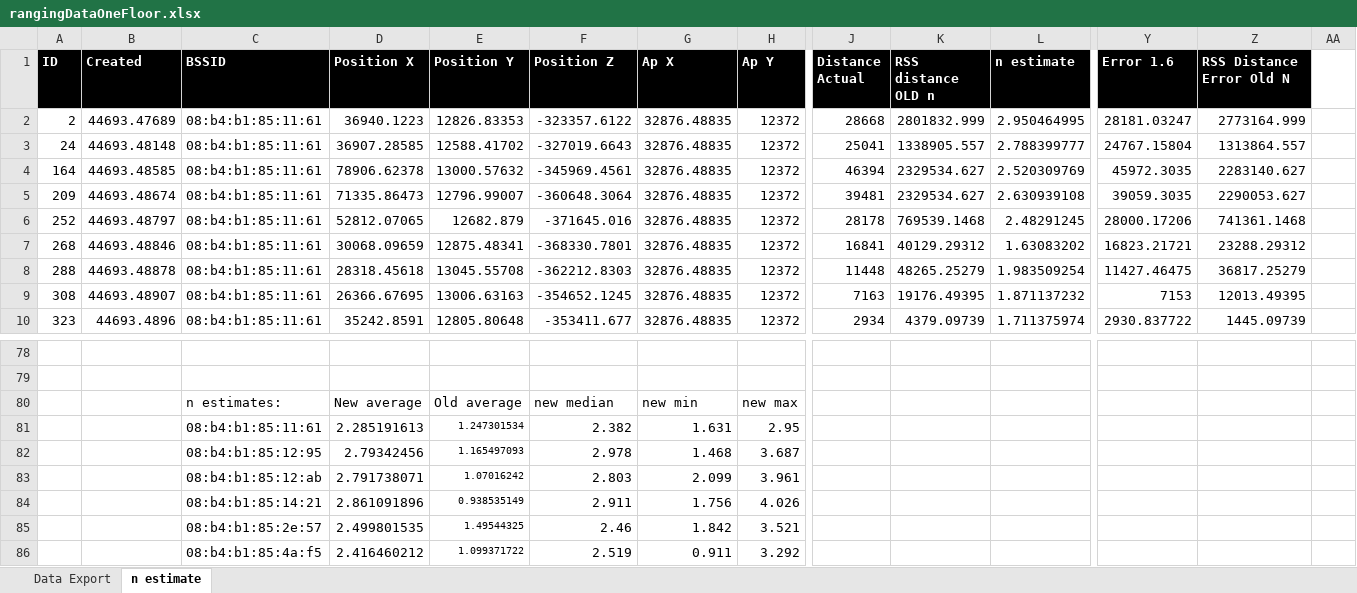
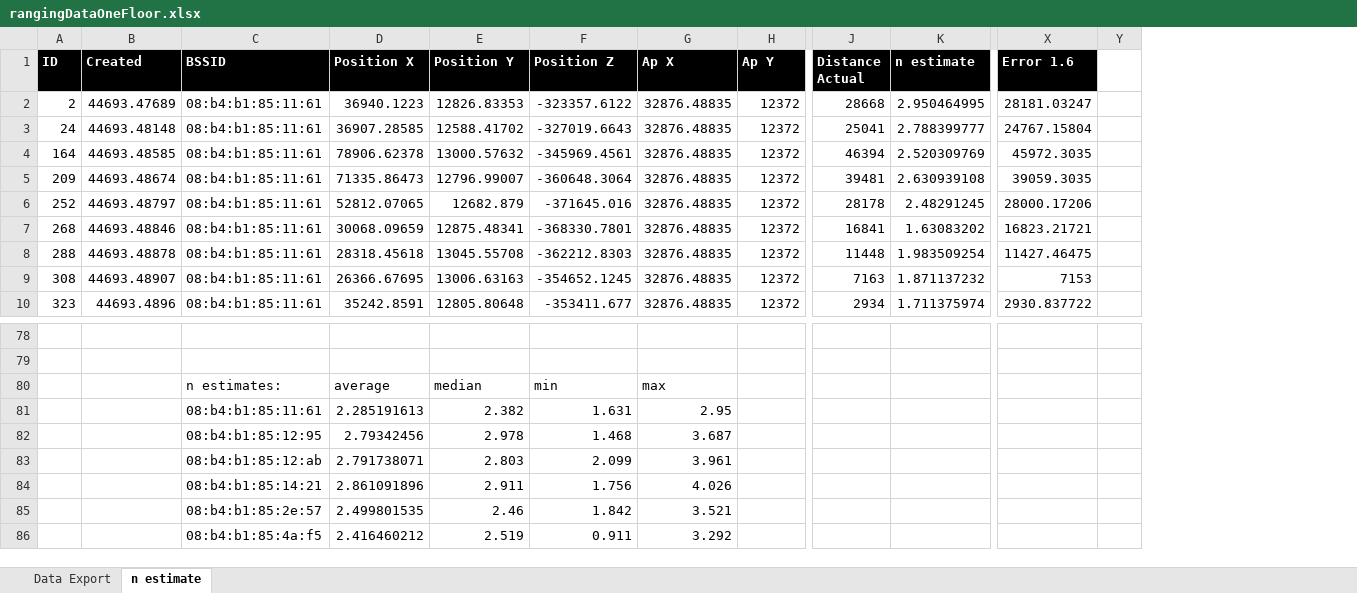
Before and after one commit to ToriTheChicken/indoor-positioning-for-bim, an Excel workbook: ExperimentalResults/rangingDataOneFloor.xlsx, sheet n estimate, drawn as a sheet; only a part is shown, gaps mark what is left out; values as stored, in another font and other column widths than the file's, no borders; charts and pictures not drawn; removed rows and columns are numbered as before the commit, all else as after; rows hold the shown columns only; the diff names each change by its address in the sheet, - before the commit and + after, or states it on an @@ line.

Commit message:
removed old, wrong path loss exponent estimates

```diff
--- a/ExperimentalResults/rangingDataOneFloor.xlsx (sheet n estimate)
+++ b/ExperimentalResults/rangingDataOneFloor.xlsx (sheet n estimate)
-column K (RSS distance OLD n), rows 2-10: 2801832.999 | 1338905.557 | 2329534.627 | 2329534.627 | 769539.1468 | 40129.29312 | 48265.25279 | 19176.49395 | 4379.09739
-column Z (RSS Distance Error Old N), rows 2-10: 2773164.999 | 1313864.557 | 2283140.627 | 2290053.627 | 741361.1468 | 23288.29312 | 36817.25279 | 12013.49395 | 1445.09739
-row 80:  |  | n estimates: | New average | Old average | new median | new min | new max
-row 81:  |  | 08:b4:b1:85:11:61 | 2.285191613 | 1.247301534 | 2.382 | 1.631 | 2.95
-row 82:  |  | 08:b4:b1:85:12:95 | 2.79342456 | 1.165497093 | 2.978 | 1.468 | 3.687
-row 83:  |  | 08:b4:b1:85:12:ab | 2.791738071 | 1.07016242 | 2.803 | 2.099 | 3.961
-row 84:  |  | 08:b4:b1:85:14:21 | 2.861091896 | 0.938535149 | 2.911 | 1.756 | 4.026
-row 85:  |  | 08:b4:b1:85:2e:57 | 2.499801535 | 1.49544325 | 2.46 | 1.842 | 3.521
-row 86:  |  | 08:b4:b1:85:4a:f5 | 2.416460212 | 1.099371722 | 2.519 | 0.911 | 3.292
+row 80:  |  | n estimates: | average | median | min | max
+row 81:  |  | 08:b4:b1:85:11:61 | 2.285191613 | 2.382 | 1.631 | 2.95
+row 82:  |  | 08:b4:b1:85:12:95 | 2.79342456 | 2.978 | 1.468 | 3.687
+row 83:  |  | 08:b4:b1:85:12:ab | 2.791738071 | 2.803 | 2.099 | 3.961
+row 84:  |  | 08:b4:b1:85:14:21 | 2.861091896 | 2.911 | 1.756 | 4.026
+row 85:  |  | 08:b4:b1:85:2e:57 | 2.499801535 | 2.46 | 1.842 | 3.521
+row 86:  |  | 08:b4:b1:85:4a:f5 | 2.416460212 | 2.519 | 0.911 | 3.292
```
Also changed, not shown: formulas that keep their value, charts or pictures, ExperimentalResults/rangingDataTwoFloors.xlsx.
